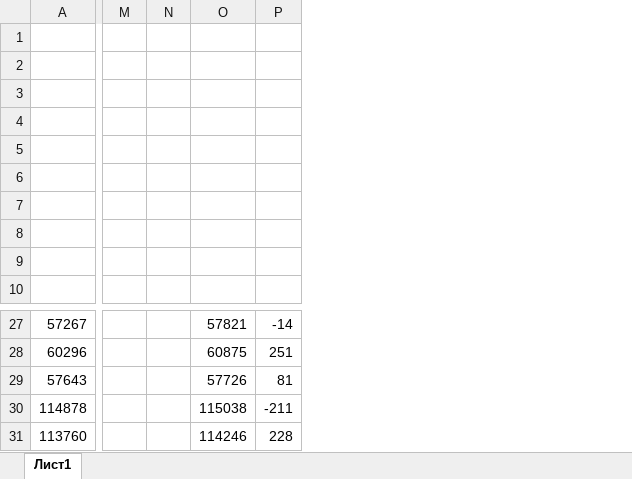
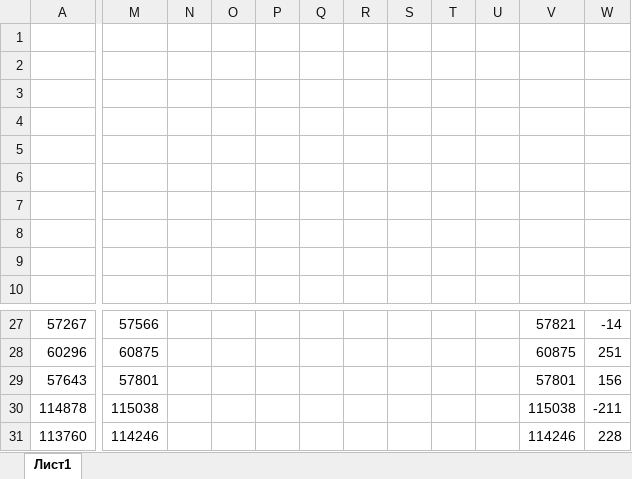
Before and after one commit to AlexanderReznik/Heuristics, an Excel workbook: Multidimensional 0-1 Knapsack Problem/Improvement/Analysis.xlsx, sheet Лист1, drawn as a sheet; only a part is shown, gaps mark what is left out; values as stored, in another font and other column widths than the file's, no borders; conditional formats not drawn; removed rows and columns are numbered as before the commit, all else as after; the diff covers the shown part only; the diff names each change by its address in the sheet, - before the commit and + after, or states it on an @@ line.

```diff
--- a/Multidimensional 0-1 Knapsack Problem/Improvement/Analysis.xlsx (sheet Лист1)
+++ b/Multidimensional 0-1 Knapsack Problem/Improvement/Analysis.xlsx (sheet Лист1)
-column M, empty
-column N, empty
+column M, rows 27-31: 57566 | 60875 | 57801 | 115038 | 114246
+column N, empty
+column O, empty
+column P, empty
+column Q, empty
+column R, empty
+column S, empty
+column T, empty
+column U, empty
-V29: 57726
+V29: 57801
-W29: 81
+W29: 156
```
Also changed, not shown: 40 added rows and 1 edited cell elsewhere in this sheet, formulas that keep their value, 1 other file.
